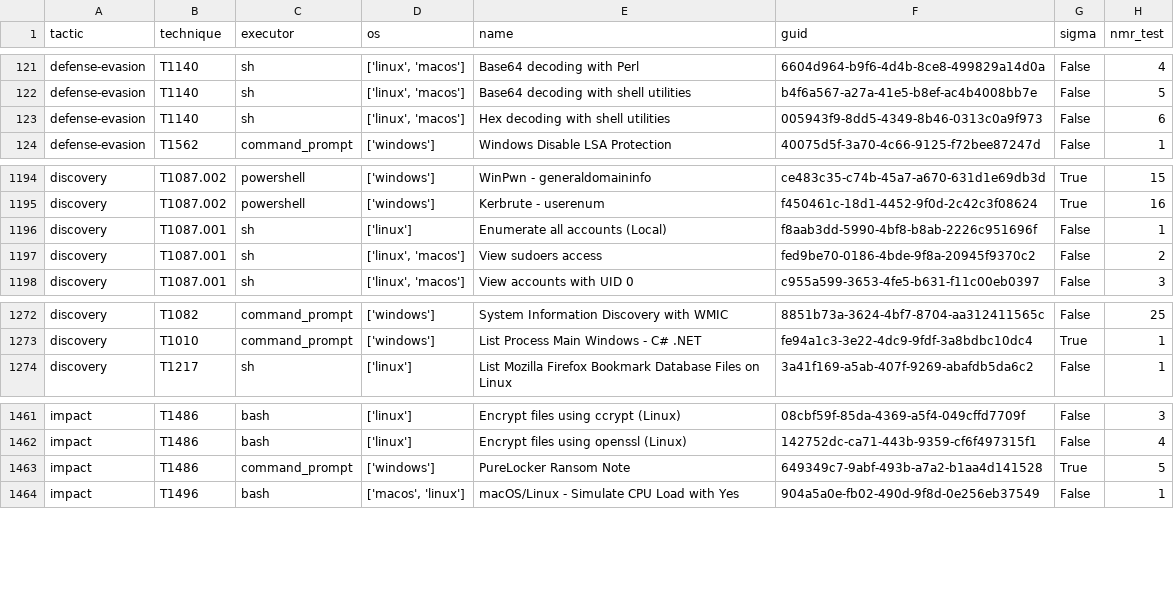
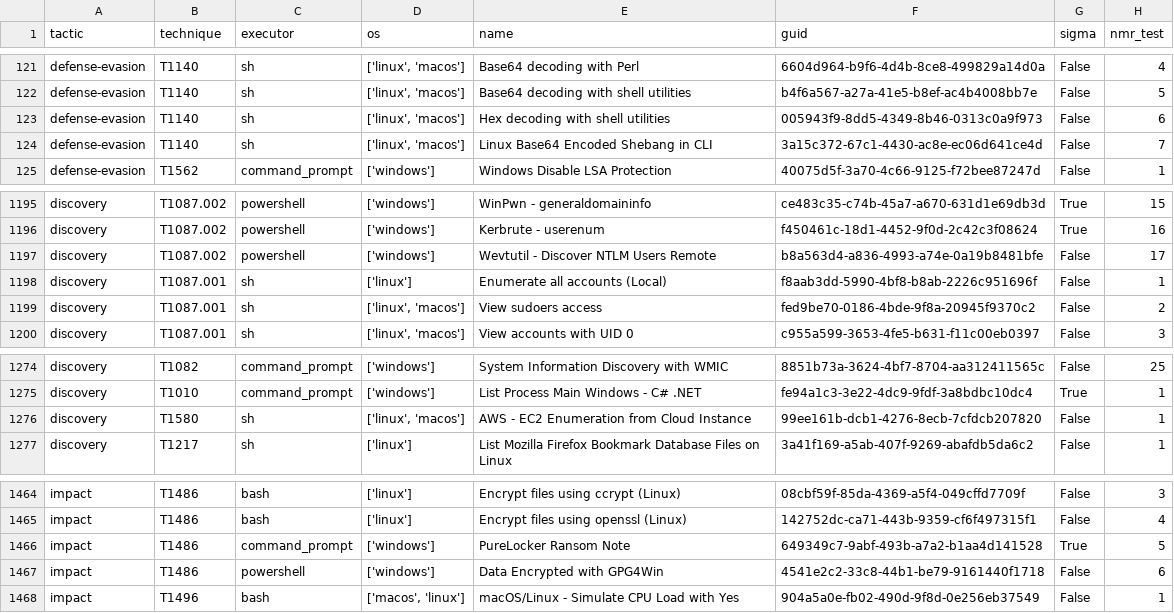
Before and after one commit to frack113/sigma_redcanaryco, a CSV file: Full_tests.csv, drawn as a sheet; only a part is shown, gaps mark what is left out.

Commit message:
Update sigmahq

```diff
--- a/Full_tests.csv
+++ b/Full_tests.csv
@@ -123,2 +123,3 @@ defense-evasion;T1140;sh;['linux', 'macos'];Base64 decoding with shell utilities
 defense-evasion;T1140;sh;['linux', 'macos'];Hex decoding with shell utilities;005943f9-8dd5-4349-8b46-0313c0a9f973;False;6
+defense-evasion;T1140;sh;['linux', 'macos'];Linux Base64 Encoded Shebang in CLI;3a15c372-67c1-4430-ac8e-ec06d641ce4d;False;7
 defense-evasion;T1562;command_prompt;['windows'];Windows Disable LSA Protection;40075d5f-3a70-4c66-9125-f72bee87247d;False;1
@@ -1195,2 +1196,3 @@ discovery;T1087.002;powershell;['windows'];WinPwn - generaldomaininfo;ce483c35-c
 discovery;T1087.002;powershell;['windows'];Kerbrute - userenum;f450461c-18d1-4452-9f0d-2c42c3f08624;True;16
+discovery;T1087.002;powershell;['windows'];Wevtutil - Discover NTLM Users Remote;b8a563d4-a836-4993-a74e-0a19b8481bfe;False;17
 discovery;T1087.001;sh;['linux'];Enumerate all accounts (Local);f8aab3dd-5990-4bf8-b8ab-2226c951696f;False;1
@@ -1273,2 +1275,3 @@ discovery;T1082;command_prompt;['windows'];System Information Discovery with WMI
 discovery;T1010;command_prompt;['windows'];List Process Main Windows - C# .NET;fe94a1c3-3e22-4dc9-9fdf-3a8bdbc10dc4;True;1
+discovery;T1580;sh;['linux', 'macos'];AWS - EC2 Enumeration from Cloud Instance;99ee161b-dcb1-4276-8ecb-7cfdcb207820;False;1
 discovery;T1217;sh;['linux'];List Mozilla Firefox Bookmark Database Files on Linux;3a41f169-a5ab-407f-9269-abafdb5da6c2;False;1
@@ -1463,2 +1466,3 @@ impact;T1486;bash;['linux'];Encrypt files using openssl (Linux);142752dc-ca71-44
 impact;T1486;command_prompt;['windows'];PureLocker Ransom Note;649349c7-9abf-493b-a7a2-b1aa4d141528;True;5
+impact;T1486;powershell;['windows'];Data Encrypted with GPG4Win;4541e2c2-33c8-44b1-be79-9161440f1718;False;6
 impact;T1496;bash;['macos', 'linux'];macOS/Linux - Simulate CPU Load with Yes;904a5a0e-fb02-490d-9f8d-0e256eb37549;False;1
```
Also changed, not shown: missing_tests.csv, sigma_rule.csv, 23 other files.
